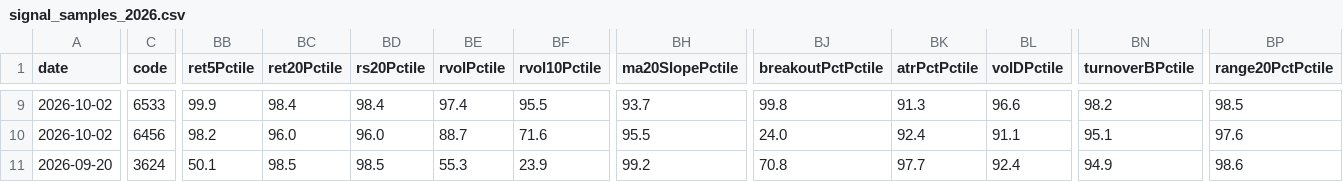
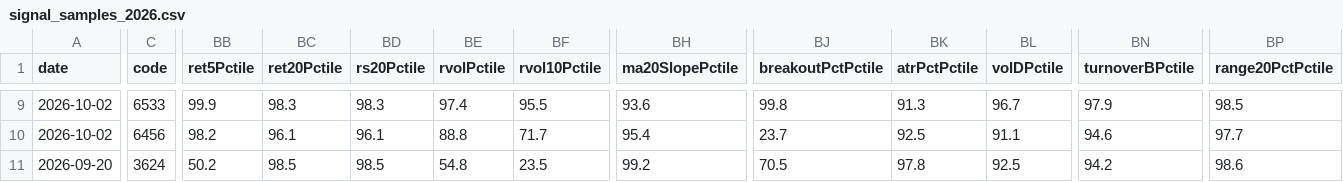
Before and after one commit to jacky-168168/Tradingview-testing, a CSV file: tw-stock-dashboard/docs/data/research/signal_samples_2026.csv, drawn as a sheet; only a part is shown, gaps mark what is left out; the diff covers the shown part only; the diff names each change by its address in the sheet, - before the commit and + after, or states it on an @@ line.

```diff
--- a/tw-stock-dashboard/docs/data/research/signal_samples_2026.csv
+++ b/tw-stock-dashboard/docs/data/research/signal_samples_2026.csv
-BC9 (ret20Pctile): 98.4
+BC9 (ret20Pctile): 98.3
-BD9 (rs20Pctile): 98.4
+BD9 (rs20Pctile): 98.3
-BH9 (ma20SlopePctile): 93.7
+BH9 (ma20SlopePctile): 93.6
-BL9 (volDPctile): 96.6
+BL9 (volDPctile): 96.7
-BN9 (turnoverBPctile): 98.2
+BN9 (turnoverBPctile): 97.9
-BC10 (ret20Pctile): 96.0
+BC10 (ret20Pctile): 96.1
-BD10 (rs20Pctile): 96.0
+BD10 (rs20Pctile): 96.1
-BE10 (rvolPctile): 88.7
+BE10 (rvolPctile): 88.8
-BF10 (rvol10Pctile): 71.6
+BF10 (rvol10Pctile): 71.7
-BH10 (ma20SlopePctile): 95.5
+BH10 (ma20SlopePctile): 95.4
-BJ10 (breakoutPctPctile): 24.0
+BJ10 (breakoutPctPctile): 23.7
-BK10 (atrPctPctile): 92.4
+BK10 (atrPctPctile): 92.5
-BN10 (turnoverBPctile): 95.1
+BN10 (turnoverBPctile): 94.6
-BP10 (range20PctPctile): 97.6
+BP10 (range20PctPctile): 97.7
-BB11 (ret5Pctile): 50.1
+BB11 (ret5Pctile): 50.2
-BE11 (rvolPctile): 55.3
+BE11 (rvolPctile): 54.8
-BF11 (rvol10Pctile): 23.9
+BF11 (rvol10Pctile): 23.5
-BJ11 (breakoutPctPctile): 70.8
+BJ11 (breakoutPctPctile): 70.5
-BK11 (atrPctPctile): 97.7
+BK11 (atrPctPctile): 97.8
-BL11 (volDPctile): 92.4
+BL11 (volDPctile): 92.5
-BN11 (turnoverBPctile): 94.9
+BN11 (turnoverBPctile): 94.2
```
Also changed, not shown: 174 edited cells elsewhere in this file, 1 other file.
